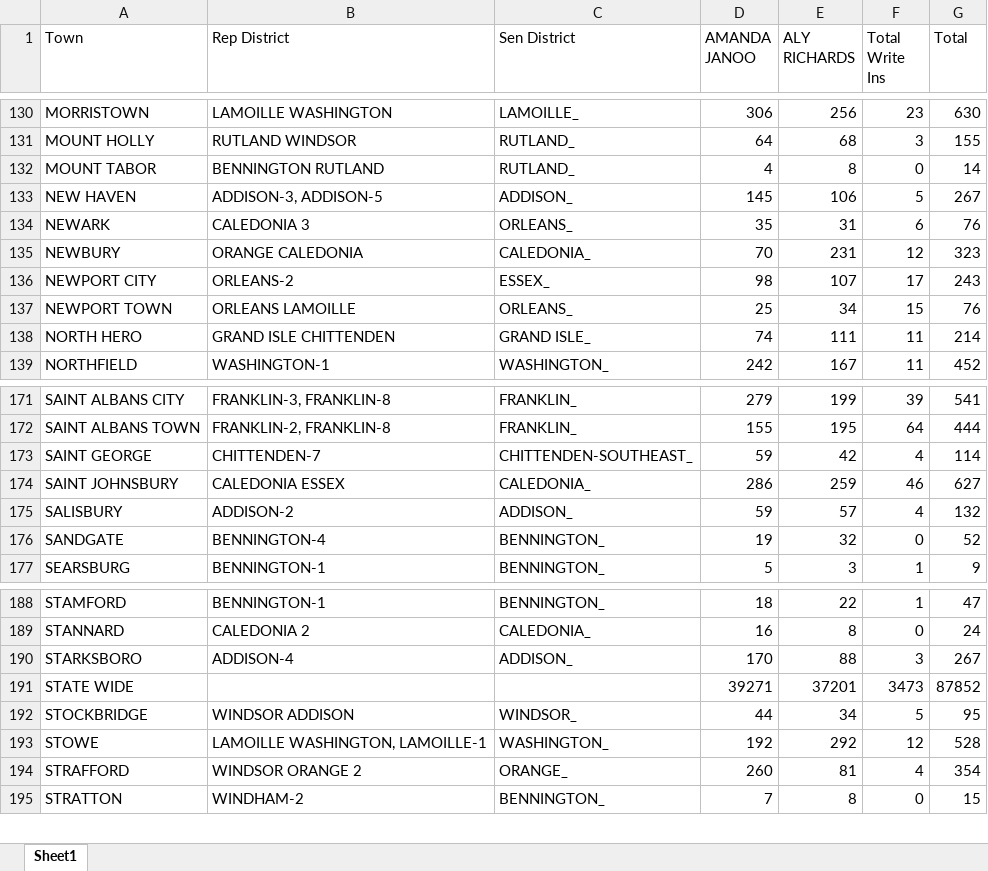
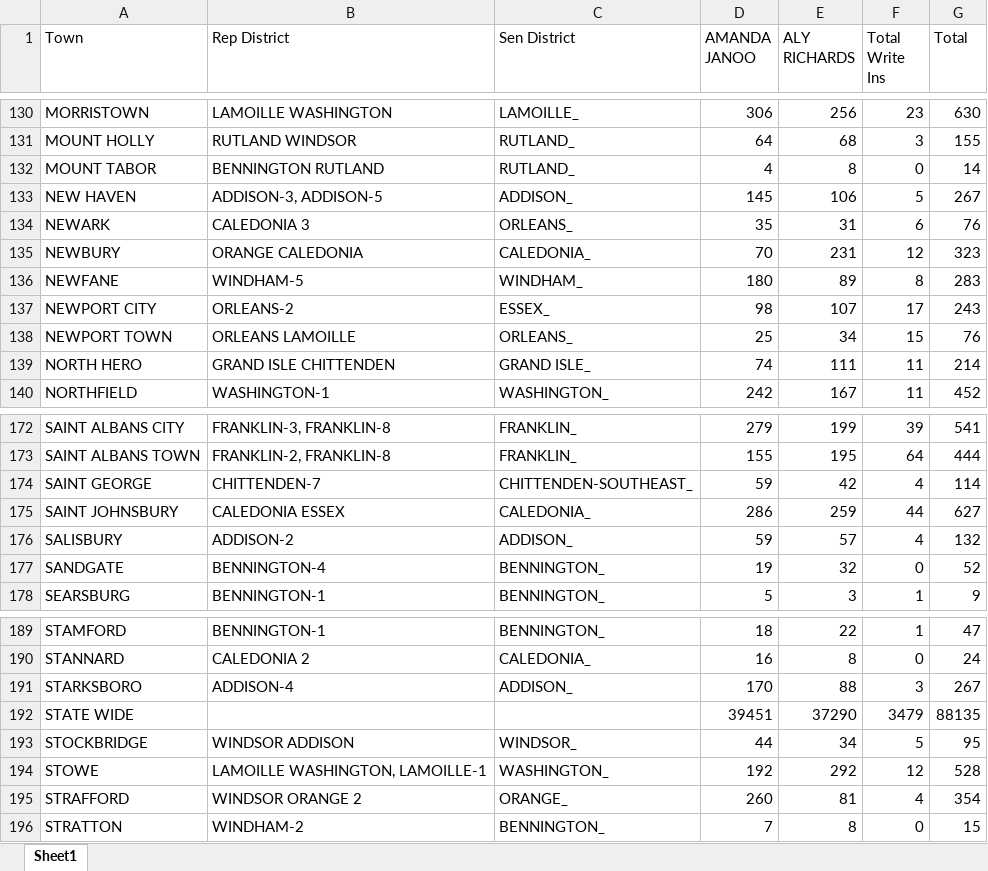
Before and after one commit to michaelaherbst2/vermont-election-website, an Excel workbook: vermont_results/statewide/democrat/dem_governor.xlsx, sheet Sheet1, drawn as a sheet; only a part is shown, gaps mark what is left out; values as stored, in another font and other column widths than the file's, no borders; addresses are those after the commit; the diff names each change by its address in the sheet, - before the commit and + after, or states it on an @@ line.

```diff
--- a/vermont_results/statewide/democrat/dem_governor.xlsx (sheet Sheet1)
+++ b/vermont_results/statewide/democrat/dem_governor.xlsx (sheet Sheet1)
+row 136: NEWFANE | WINDHAM-5 | WINDHAM_ | 180 | 89 | 8 | 283
-F175 (Total Write Ins): 46
+F175 (Total Write Ins): 44
-D192 (AMANDA JANOO): 39271
+D192 (AMANDA JANOO): 39451
-E192 (ALY RICHARDS): 37201
+E192 (ALY RICHARDS): 37290
-F192 (Total Write Ins): 3473
+F192 (Total Write Ins): 3479
-G192 (Total): 87852
+G192 (Total): 88135
```
Also changed, not shown: vermont_results/statewide/democrat/dem_attorney_general.xlsx, vermont_results/statewide/democrat/dem_auditor_of_accounts.xlsx, 12 other files.
